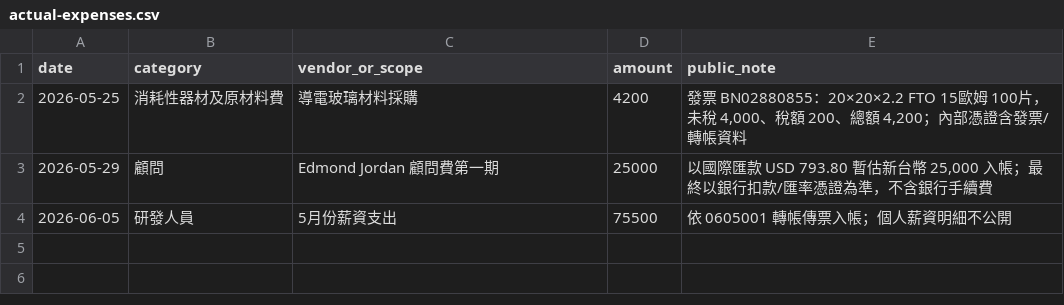
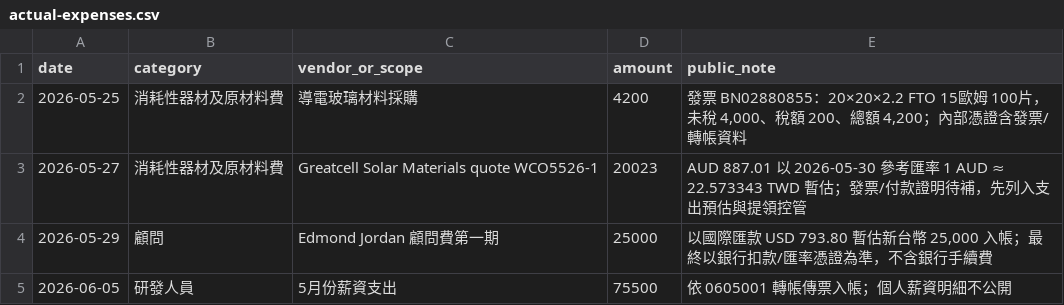
Before and after one commit to weiweiweiopen/sbir-dashboard, a CSV file: data/public/actual-expenses.csv, drawn as a sheet.

Commit message:
Include Greatcell quote in withdrawal estimate

```diff
--- a/data/public/actual-expenses.csv
+++ b/data/public/actual-expenses.csv
@@ -2,2 +2,3 @@ date,category,vendor_or_scope,amount,public_note
 2026-05-25,消耗性器材及原材料費,導電玻璃材料採購,4200,"發票 BN02880855：20×20×2.2 FTO 15歐姆 100片，未稅 4,000、稅額 200、總額 4,200；內部憑證含發票/轉帳資料"
+2026-05-27,消耗性器材及原材料費,Greatcell Solar Materials quote WCO5526-1,20023,"AUD 887.01 以 2026-05-30 參考匯率 1 AUD ≈ 22.573343 TWD 暫估；發票/付款證明待補，先列入支出預估與提領控管"
 2026-05-29,顧問,Edmond Jordan 顧問費第一期,25000,"以國際匯款 USD 793.80 暫估新台幣 25,000 入帳；最終以銀行扣款/匯率憑證為準，不含銀行手續費"
```
Also changed, not shown: data/public/monthly-plan.csv, data/public/procurement-quotes.csv, 4 other files.
